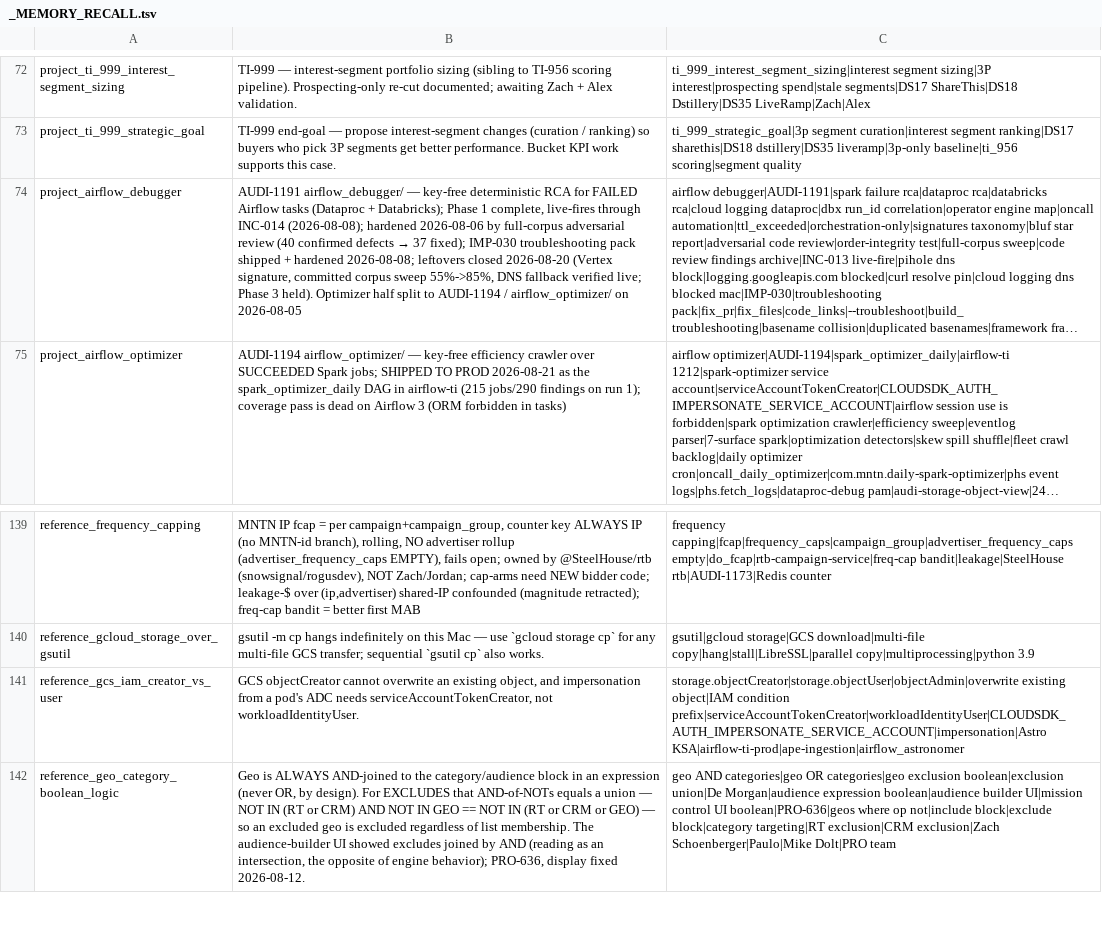
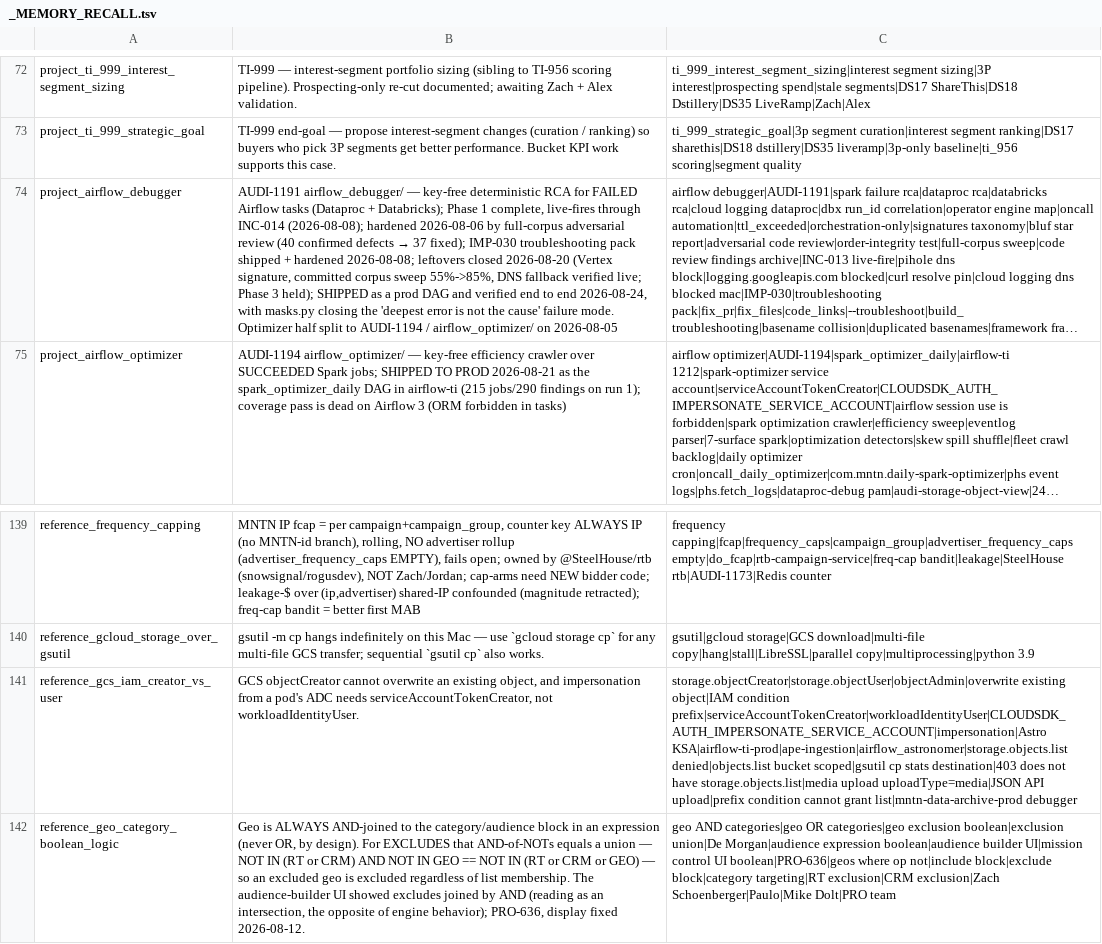
Before and after one commit to mdunn-mntn/malachi-workspace, a TSV file: knowledge/_MEMORY_RECALL.tsv, drawn as a sheet; only a part is shown, gaps mark what is left out; long unchanged cells end in …; the diff names each change by its address in the sheet, - before the commit and + after, or states it on an @@ line.

Commit message:
capture: masks registry, the objects.list IAM lesson, INC-025
Extends the debugger memory with masks.py and the six-layer Vertex chain,
and the GCS memory with why an object-prefix condition can never grant
storage.objects.list. Self-review entry added locally (gitignored). The
fangorn quota fix is AUDI-1217, deferred to Tuesday.

```diff
--- a/knowledge/_MEMORY_RECALL.tsv
+++ b/knowledge/_MEMORY_RECALL.tsv
-B74: …Phase 3 held). Optimizer half…
+B74: …Phase 3 held); SHIPPED as a prod DAG and verified end to end 2026-08-24, with masks.py closing the 'deepest error is not the cause' failure mode. Optimizer half…
-C141: …condition prefix|serviceAccountTokenCreator|workloadIdentityUser|CLOUDSDK_AUTH_IMPERSONATE_SERVICE_ACCOUNT|impersonation|Astro KSA|airflow-ti-prod|ape-ingestion|airflow_astronomer
+C141: …condition prefix|serviceAccountTokenCreator|workloadIdentityUser|CLOUDSDK_AUTH_IMPERSONATE_SERVICE_ACCOUNT|impersonation|Astro KSA|airflow-ti-prod|ape-ingestion|airflow_astronomer|storage.objects.list denied|objects.list bucket scoped|gsutil cp stats destination|403 does not have storage.objects.list|media upload uploadType=media|JSON API upload|prefix condition cannot grant list|mntn-data-archive-prod debugger
```
Also changed, not shown: 5 other files.
